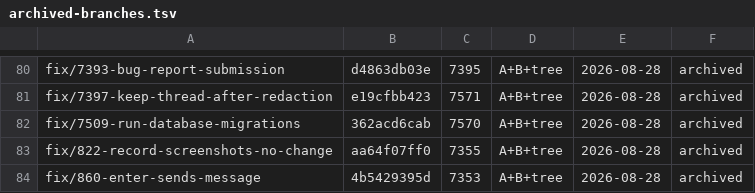
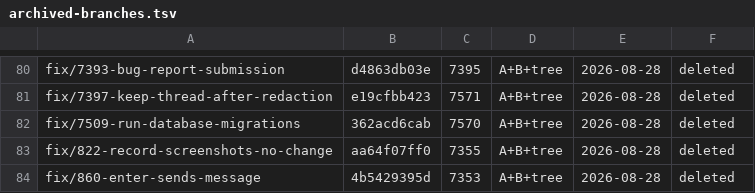
Before and after one commit to hayaksi1/element-x-android, a TSV file: .fork/archived-branches.tsv, drawn as a sheet; only a part is shown, gaps mark what is left out; the diff covers the shown part only; the diff names each change by its address in the sheet, - before the commit and + after, or states it on an @@ line.

Commit message:
Delete 56 provably merged unmanaged branches
All 56 pass both mechanical proofs against upstream/develop, carry no PR that
was merged and later reverted, and sat in unmanaged-branches.txt -- in neither
manifest, so none was ever merged into master and deleting them changes nothing
about what the app contains. The owner approved these 56 specifically and held
back the five that sit in a manifest.

Every one was archived first. refs/fork/archive/<branch> is pushed for all 61
candidates and verified against the branch tip, so each deleted branch is
recoverable from a fresh clone with `git fetch origin "refs/fork/*:refs/fork/*"`
followed by `git branch <b> refs/fork/archive/<b>`. The archive refs are
untouched by this commit and remain at 61.

Both records move together on purpose. unmanaged-branches.txt lists branches
that EXIST on origin and are deliberately unmanaged; a line naming a ref nobody
can look at is a claim that cannot be checked, and the file's own header says it
should only ever shrink. archived-branches.tsv flips those 56 rows from archived
to deleted, which is what the status field was added for -- the remaining five
stay archived, because they are still there.

The five held back are the ones whose manifest line would have to be removed in
the same act: fix/3434-mention-suggestion-ranking and
fix/3835-direct-share-targets in pr-branches.txt, and
fix/5267-room-alias-resolver-timeout, fix/7066-decline-invite-navigate-up and
fix/7205-intent-replayed-from-history in features.txt. All three features.txt
entries pass proof B only, resting on git cherry rather than literal ancestry,
and fix/7066 is additionally the single merge-tree CONFLICT -- confined to two
test files upstream has since changed, with both production files auto-merging,
so inconclusive rather than a disproof.

Fork-Feature: fork-tooling

```diff
--- a/.fork/archived-branches.tsv
+++ b/.fork/archived-branches.tsv
-F80:F84: archived
+F80:F84: deleted
```
Also changed, not shown: 51 edited cells elsewhere in this file, 1 other file.
